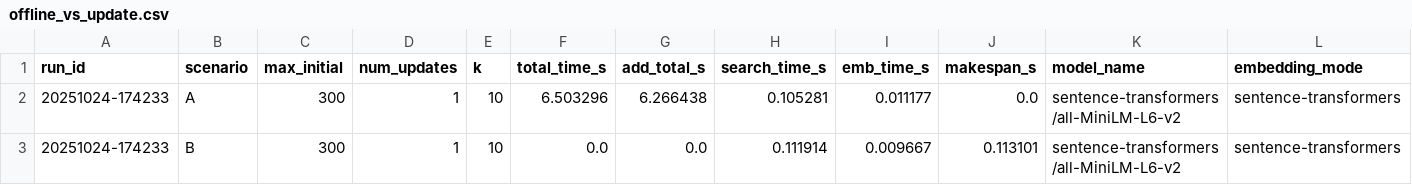
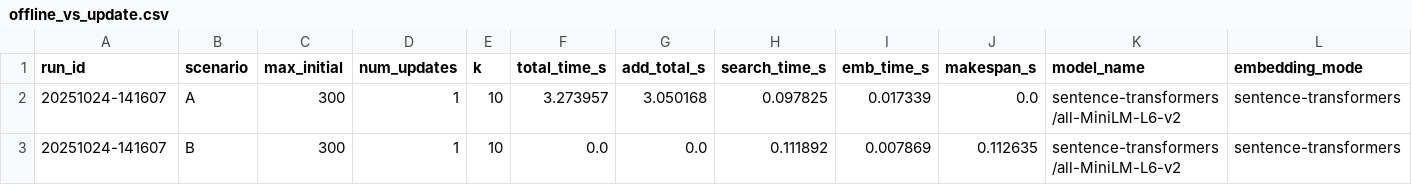
Before and after one commit to yichuan-w/LEANN, a CSV file: benchmarks/update/offline_vs_update.csv, drawn as a sheet; only a part is shown; the diff names each change by its address in the sheet, - before the commit and + after, or states it on an @@ line.

```diff
--- a/benchmarks/update/offline_vs_update.csv
+++ b/benchmarks/update/offline_vs_update.csv
-A2:A3 (run_id): 20251024-174233
+A2:A3 (run_id): 20251024-141607
-F2 (total_time_s): 6.503296
+F2 (total_time_s): 3.273957
-G2 (add_total_s): 6.266438
+G2 (add_total_s): 3.050168
-H2 (search_time_s): 0.105281
+H2 (search_time_s): 0.097825
-I2 (emb_time_s): 0.011177
+I2 (emb_time_s): 0.017339
-H3 (search_time_s): 0.111914
+H3 (search_time_s): 0.111892
-I3 (emb_time_s): 0.009667
+I3 (emb_time_s): 0.007869
-J3 (makespan_s): 0.113101
+J3 (makespan_s): 0.112635
```
Also changed, not shown: benchmarks/update/bench_results.csv, 4 other files.
